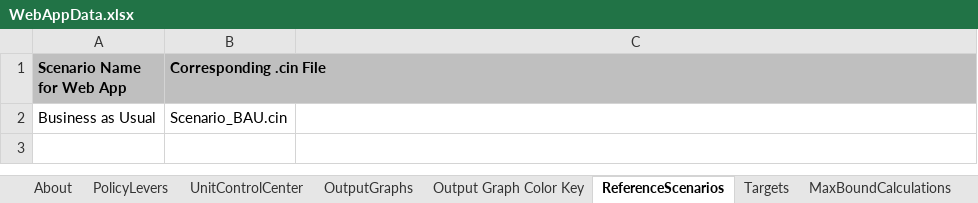
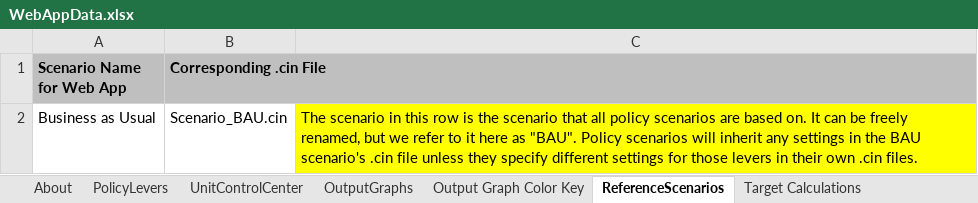
Before and after one commit to EnergyInnovation/eps-brazil, an Excel workbook: WebAppData.xlsx, sheet ReferenceScenarios, drawn as a sheet; values as stored, in another font and other column widths than the file's, no borders; the diff names each change by its address in the sheet, - before the commit and + after, or states it on an @@ line.

```diff
--- a/WebAppData.xlsx (sheet ReferenceScenarios)
+++ b/WebAppData.xlsx (sheet ReferenceScenarios)
-sheet tab: Targets
+sheet tab: Target Calculations
-C2: (empty)
+C2: The scenario in this row is the scenario that all policy scenarios are based on. It can be freely renamed, but we refer to it here as "BAU". Policy scenarios will inherit any settings in the BAU scenario's .cin file unless they specify different settings for those levers in their own .cin files.
-C2 fill: none
+C2 fill: #FFFF00
```
Also changed, not shown: sheet PolicyLevers, sheet OutputGraphs, sheet Output Graph Color Key, sheet UnitControlCenter, sheet About, sheet Target Calculations, formulas that keep their value, 3 other files.
